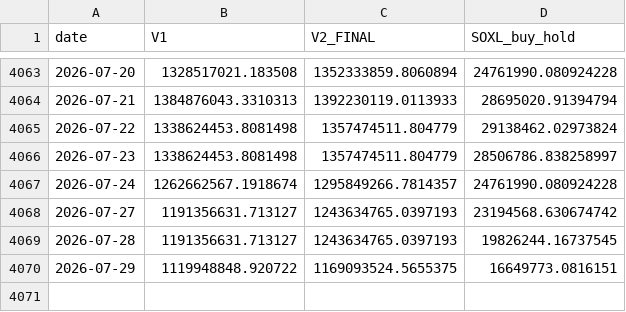
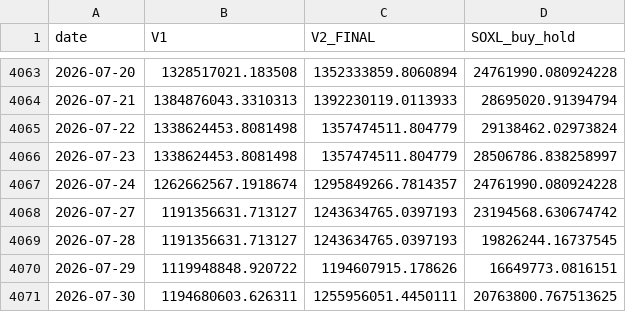
Before and after one commit to sunghakg/bube-v1-dashboard, a CSV file: data/v2_final/equity_paths.csv, drawn as a sheet; only a part is shown, gaps mark what is left out.

```diff
--- a/data/v2_final/equity_paths.csv
+++ b/data/v2_final/equity_paths.csv
@@ -4069,2 +4069,3 @@ date,V1,V2_FINAL,SOXL_buy_hold
 2026-07-28,1191356631.713127,1243634765.0397193,19826244.16737545
-2026-07-29,1119948848.920722,1169093524.5655375,16649773.0816151
+2026-07-29,1119948848.920722,1194607915.178626,16649773.0816151
+2026-07-30,1194680603.626311,1255956051.4450111,20763800.767513625
```
Also changed, not shown: data/champ_nomargin/daily.csv, data/champ_nomargin/equity_curves.csv, 12 other files.
